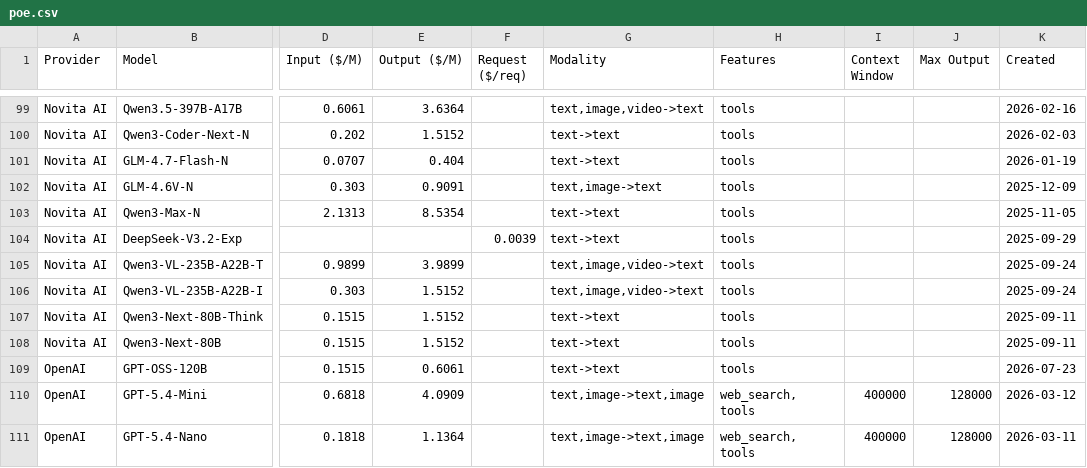
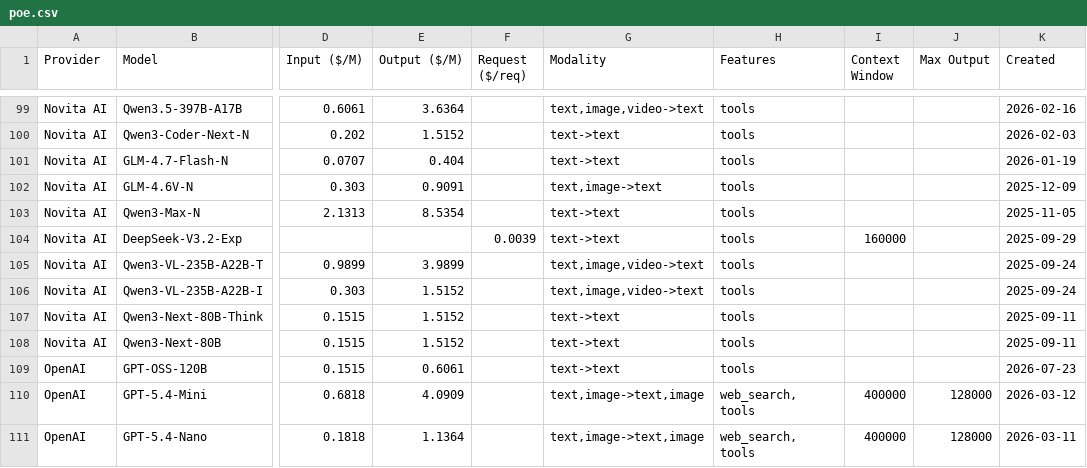
Before and after one commit to hezhizhen/tables-in-markdown, a CSV file: data/poe.csv, drawn as a sheet; only a part is shown, gaps mark what is left out; the diff names each change by its address in the sheet, - before the commit and + after, or states it on an @@ line.

```diff
--- a/data/poe.csv
+++ b/data/poe.csv
-I104 (Context Window): (empty)
+I104 (Context Window): 160000
```
